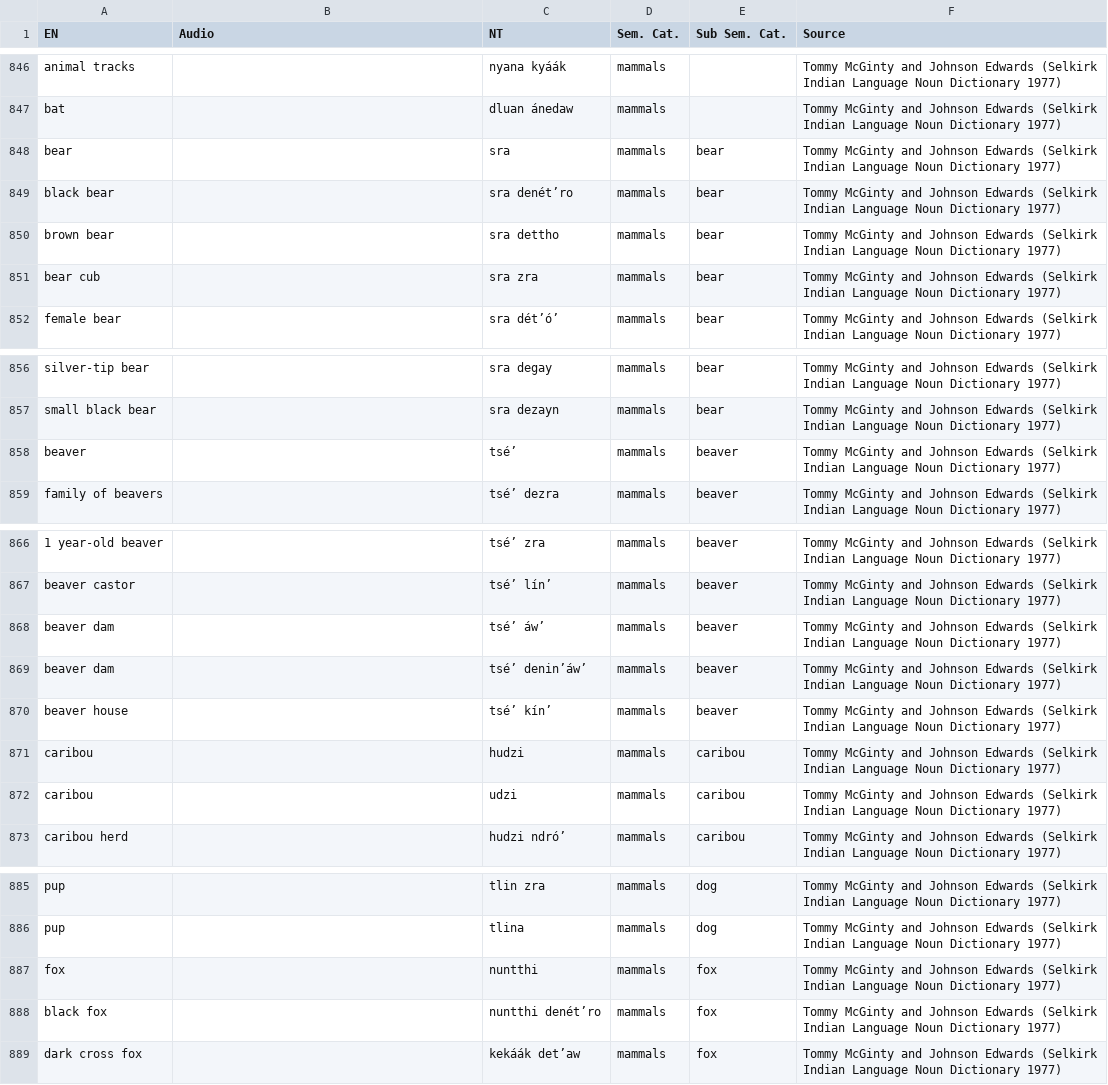
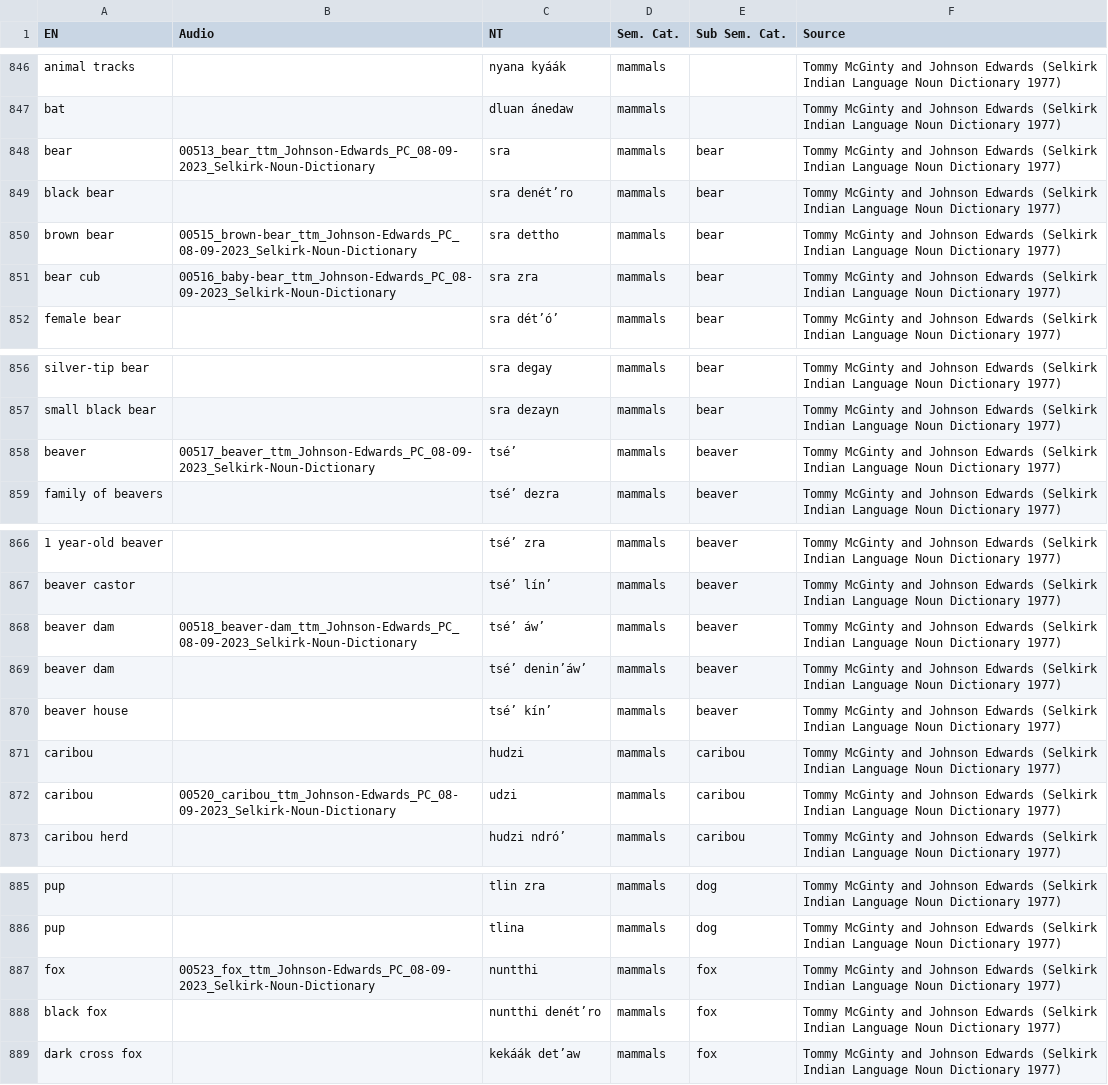
Before and after one commit to BaileyTrotter/mtd-starter, a CSV file: data/noundictionary.csv, drawn as a sheet; only a part is shown, gaps mark what is left out; the diff names each change by its address in the sheet, - before the commit and + after, or states it on an @@ line.

Commit message:
Update noundictionary.csv
updated audio

```diff
--- a/data/noundictionary.csv
+++ b/data/noundictionary.csv
-B848 (Audio): (empty)
+B848 (Audio): 00513_bear_ttm_Johnson-Edwards_PC_08-09-2023_Selkirk-Noun-Dictionary
-B850 (Audio): (empty)
+B850 (Audio): 00515_brown-bear_ttm_Johnson-Edwards_PC_08-09-2023_Selkirk-Noun-Dictionary
-B851 (Audio): (empty)
+B851 (Audio): 00516_baby-bear_ttm_Johnson-Edwards_PC_08-09-2023_Selkirk-Noun-Dictionary
-B858 (Audio): (empty)
+B858 (Audio): 00517_beaver_ttm_Johnson-Edwards_PC_08-09-2023_Selkirk-Noun-Dictionary
-B868 (Audio): (empty)
+B868 (Audio): 00518_beaver-dam_ttm_Johnson-Edwards_PC_08-09-2023_Selkirk-Noun-Dictionary
-B872 (Audio): (empty)
+B872 (Audio): 00520_caribou_ttm_Johnson-Edwards_PC_08-09-2023_Selkirk-Noun-Dictionary
-B887 (Audio): (empty)
+B887 (Audio): 00523_fox_ttm_Johnson-Edwards_PC_08-09-2023_Selkirk-Noun-Dictionary
```
